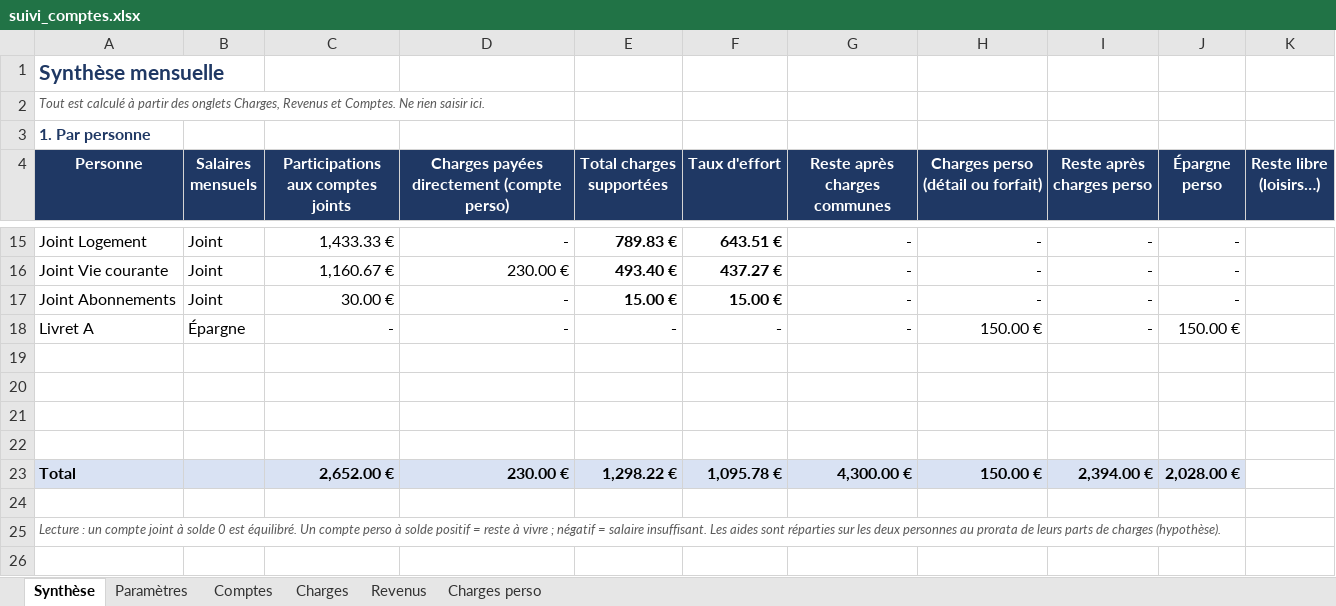
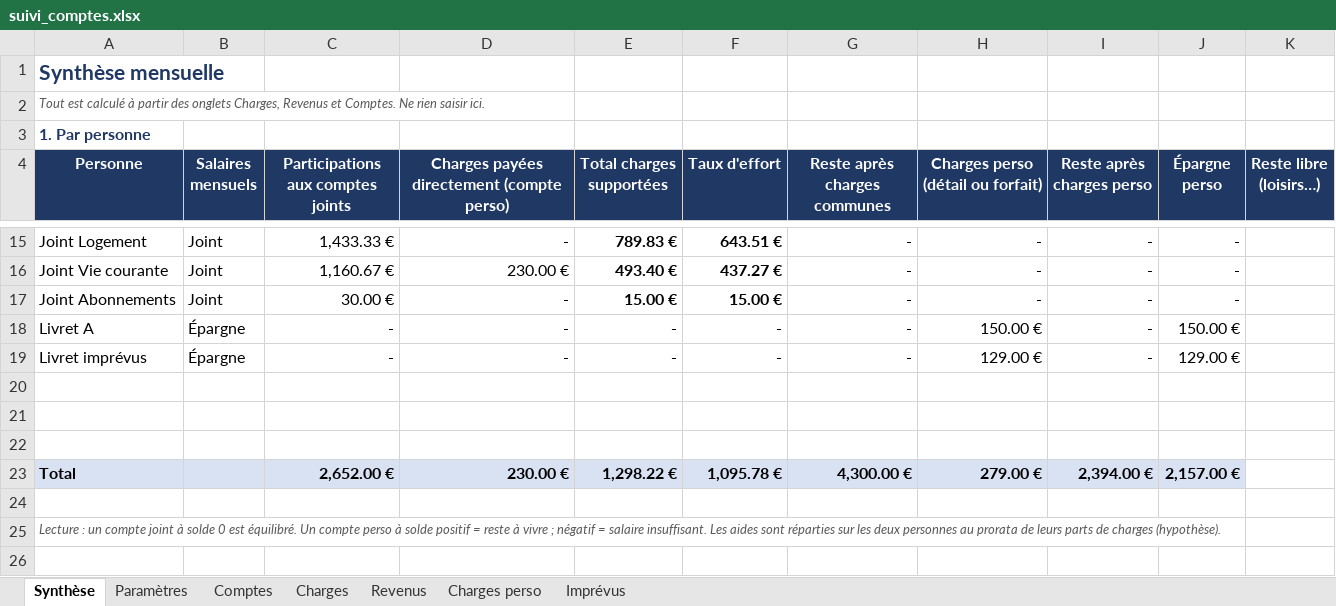
Before and after one commit to Minhounet/lescomptesxlper, an Excel workbook: suivi_comptes.xlsx, sheet Synthèse, drawn as a sheet; only a part is shown, gaps mark what is left out; values as stored, in another font and other column widths than the file's, no borders; removed rows and columns are numbered as before the commit, all else as after; the diff names each change by its address in the sheet, - before the commit and + after, or states it on an @@ line.

```diff
--- a/suivi_comptes.xlsx (sheet Synthèse)
+++ b/suivi_comptes.xlsx (sheet Synthèse)
+sheet tab: Imprévus
+row 19: Livret imprévus | Épargne | - | - | - | - | - | 129.00 € | - | 129.00 €
-row 22: (empty)
-H23: 150.00 €
+H23: 279.00 €
-J23 (Épargne perso): 2,028.00 €
+J23 (Épargne perso): 2,157.00 €
```
Also changed, not shown: sheet Comptes, sheet Charges, formulas that keep their value.
